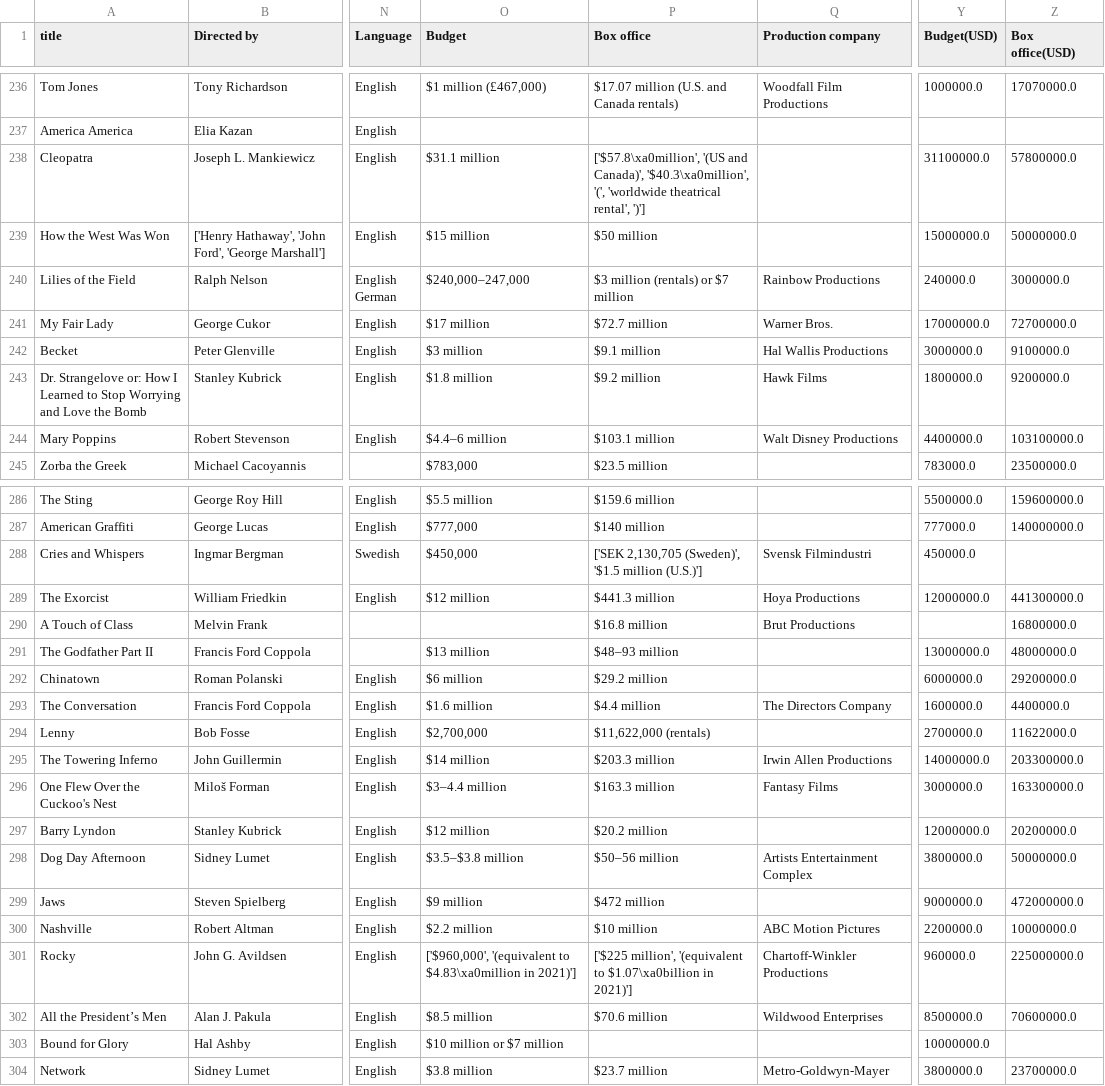
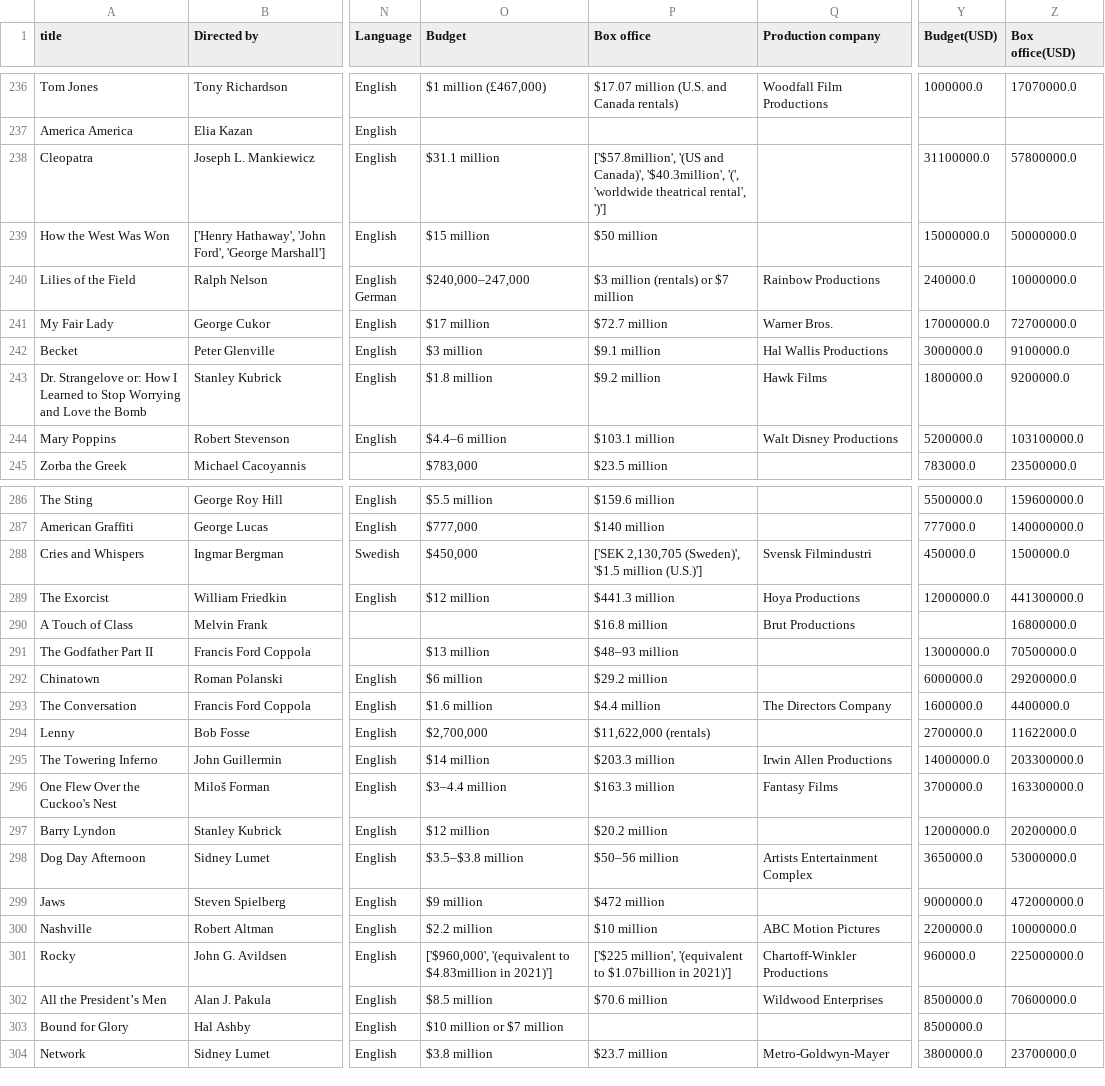
Before and after one commit to ryyanpark/My-Data-Projects, a CSV file: Python Projects/Academy Award for Best Picture/Best_Picture_clean.csv, drawn as a sheet; only a part is shown, gaps mark what is left out; the diff covers the shown part only; the diff names each change by its address in the sheet, - before the commit and + after, or states it on an @@ line.

```diff
--- a/Python Projects/Academy Award for Best Picture/Best_Picture_clean.csv
+++ b/Python Projects/Academy Award for Best Picture/Best_Picture_clean.csv
-P238 (Box office): ['$57.8\xa0million', '(US and Canada)', '$40.3\xa0million', '(', 'worldwide…
+P238 (Box office): ['$57.8million', '(US and Canada)', '$40.3million', '(', 'worldwide…
-Z240 (Box office(USD)): 3000000.0
+Z240 (Box office(USD)): 10000000.0
-Y244 (Budget(USD)): 4400000.0
+Y244 (Budget(USD)): 5200000.0
-Z288 (Box office(USD)): (empty)
+Z288 (Box office(USD)): 1500000.0
-Z291 (Box office(USD)): 48000000.0
+Z291 (Box office(USD)): 70500000.0
-Y296 (Budget(USD)): 3000000.0
+Y296 (Budget(USD)): 3700000.0
-Y298 (Budget(USD)): 3800000.0
+Y298 (Budget(USD)): 3650000.0
-Z298 (Box office(USD)): 50000000.0
+Z298 (Box office(USD)): 53000000.0
-O301 (Budget): …'(equivalent to $4.83\xa0million in 2021)']
+O301 (Budget): …'(equivalent to $4.83million in 2021)']
-P301 (Box office): …'(equivalent to $1.07\xa0billion in 2021)']
+P301 (Box office): …'(equivalent to $1.07billion in 2021)']
-Y303 (Budget(USD)): 10000000.0
+Y303 (Budget(USD)): 8500000.0
```
Also changed, not shown: 47 edited cells elsewhere in this file, 2 other files.
